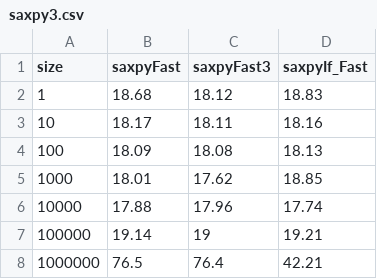
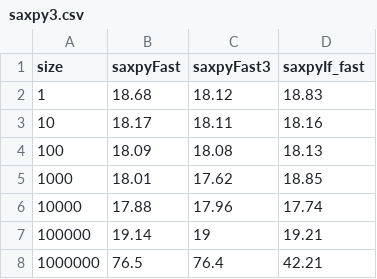
Before and after one commit to Xalanot/AcceleratorPractice, a CSV file: Ex1/saxpy3.csv, drawn as a sheet.

Commit message:
add plot saxpy

```diff
--- a/Ex1/saxpy3.csv
+++ b/Ex1/saxpy3.csv
@@ -1,2 +1,2 @@
-size, saxpyFast, saxpyFast3, saxpyIf_Fast
+size, saxpyFast, saxpyFast3, saxpyIf_fast
 1, 18.68, 18.12, 18.83
```
Also changed, not shown: 3 other files.
